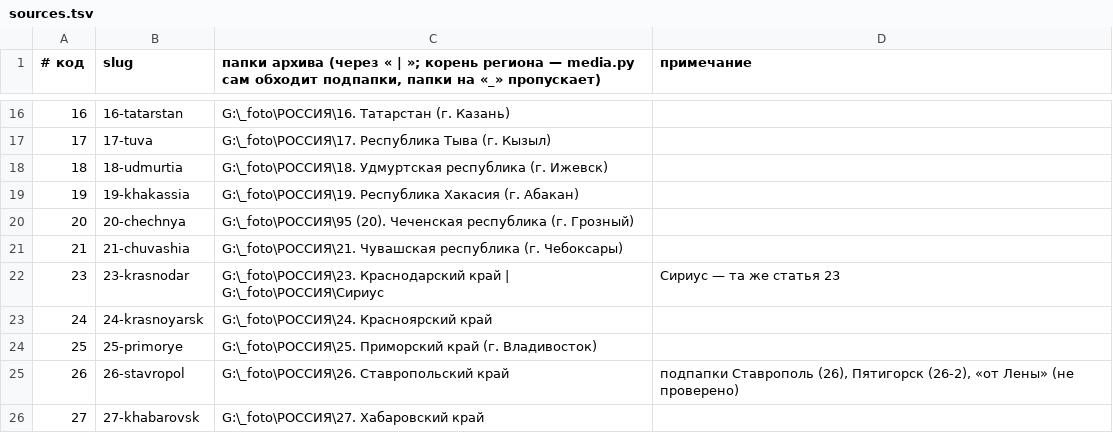
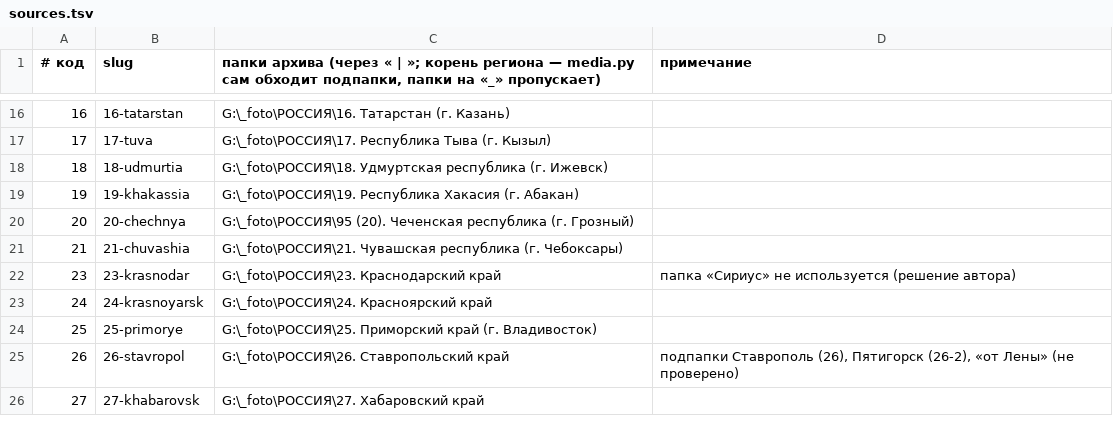
Before and after one commit to ssveretennikov/russia, a TSV file: tools/sources.tsv, drawn as a sheet; only a part is shown, gaps mark what is left out.

```diff
--- a/tools/sources.tsv
+++ b/tools/sources.tsv
@@ -21,3 +21,3 @@
 21	21-chuvashia	G:\_foto\РОССИЯ\21. Чувашская республика (г. Чебоксары)	
-23	23-krasnodar	G:\_foto\РОССИЯ\23. Краснодарский край | G:\_foto\РОССИЯ\Сириус	Сириус — та же статья 23
+23	23-krasnodar	G:\_foto\РОССИЯ\23. Краснодарский край	папка «Сириус» не используется (решение автора)
 24	24-krasnoyarsk	G:\_foto\РОССИЯ\24. Красноярский край	
```
Also changed, not shown: 1 other file.
